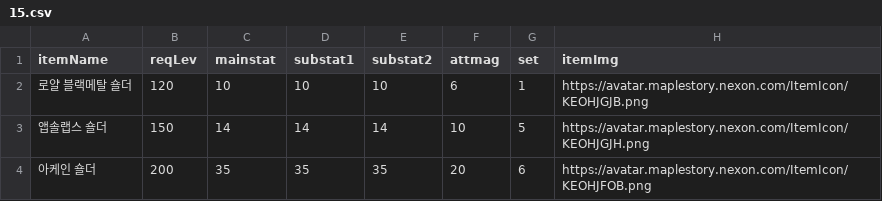
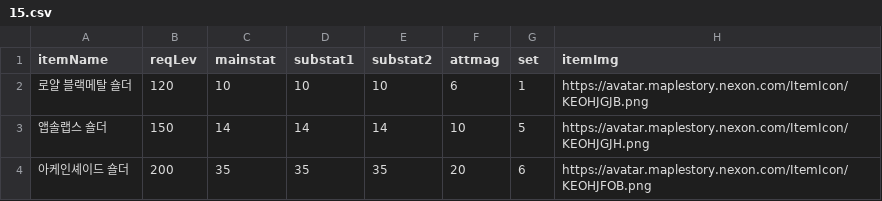
Before and after one commit to Revlis1353/RebootSpecCalc, a CSV file: src/main/resources/csv/15.csv, drawn as a sheet.

```diff
--- a/src/main/resources/csv/15.csv
+++ b/src/main/resources/csv/15.csv
@@ -3,2 +3,2 @@ itemName, reqLev, mainstat, substat1, substat2, attmag, set, itemImg
 앱솔랩스 숄더, 150, 14, 14, 14, 10, 5, https://avatar.maplestory.nexon.com/ItemIcon/KEOHJGJH.png
-아케인 숄더, 200, 35, 35, 35, 20, 6, https://avatar.maplestory.nexon.com/ItemIcon/KEOHJFOB.png
+아케인셰이드 숄더, 200, 35, 35, 35, 20, 6, https://avatar.maplestory.nexon.com/ItemIcon/KEOHJFOB.png
```
Also changed, not shown: 6 other files.
